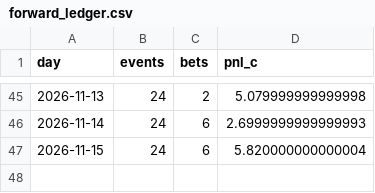
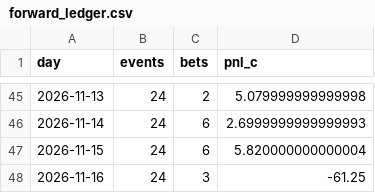
Before and after one commit to PPSwipUp/event-contract-recorder, a CSV file: results/forward_ledger.csv, drawn as a sheet; only a part is shown, gaps mark what is left out; the diff names each change by its address in the sheet, - before the commit and + after, or states it on an @@ line.

```diff
--- a/results/forward_ledger.csv
+++ b/results/forward_ledger.csv
+row 48: 2026-11-16 | 24 | 3 | -61.25
```
Also changed, not shown: results/forward_base_ledger.csv, 2 other files.
